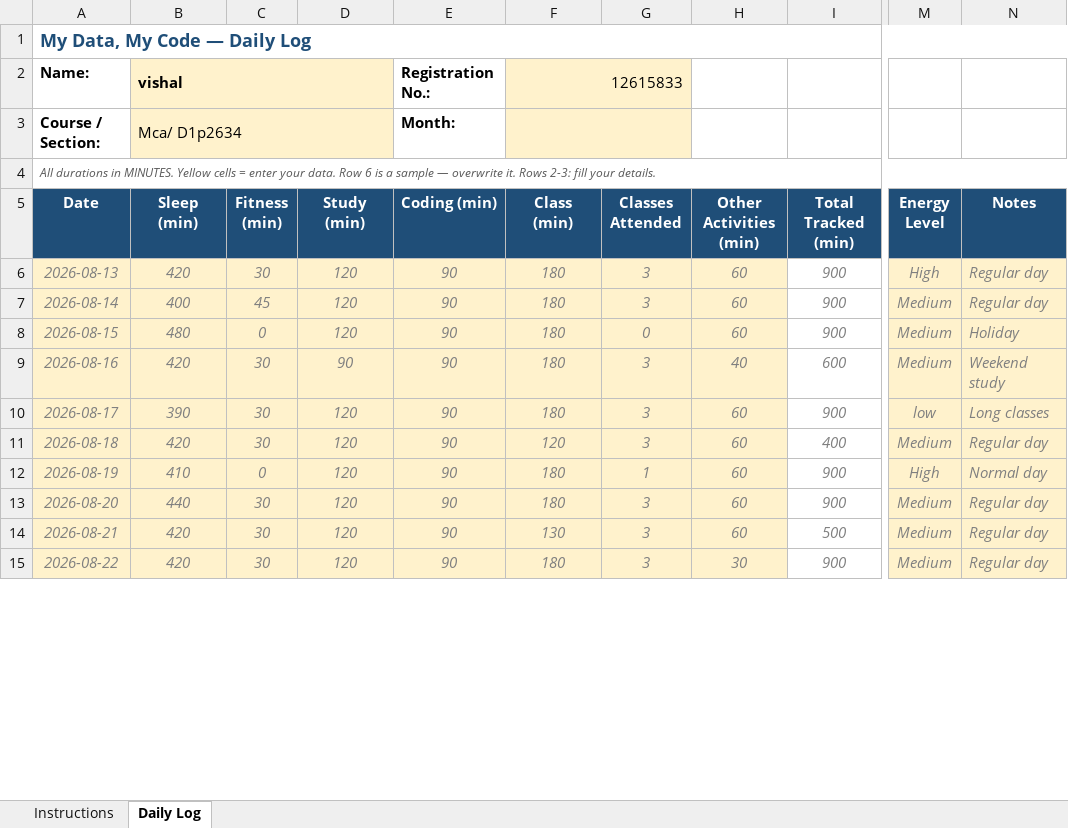
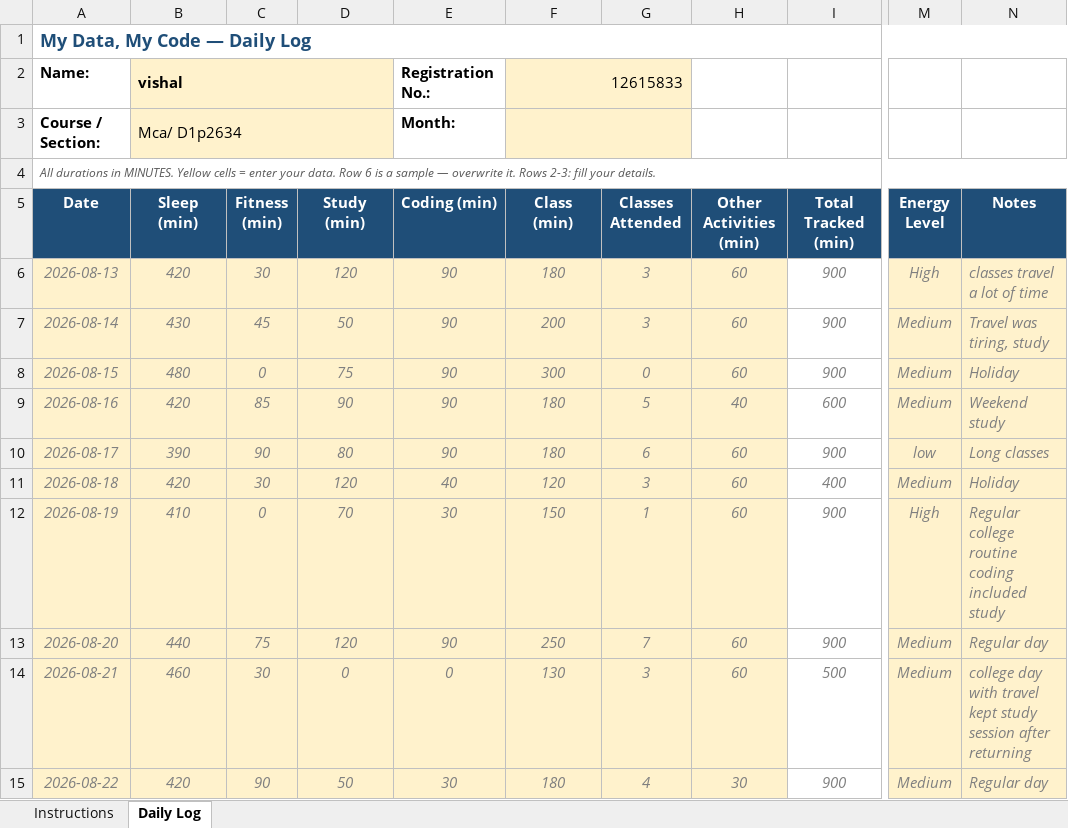
Before and after one commit to vishal-code295/CAP776, an Excel workbook: 1234567.xlsx, sheet Daily Log, drawn as a sheet; only a part is shown, gaps mark what is left out; values as stored, in another font and other column widths than the file's, no borders; conditional formats not drawn; the diff covers the shown part only; the diff names each change by its address in the sheet, - before the commit and + after, or states it on an @@ line.

```diff
--- a/1234567.xlsx (sheet Daily Log)
+++ b/1234567.xlsx (sheet Daily Log)
-N6 (Notes): Regular day
+N6 (Notes): classes travel a lot of time
-B7 (Sleep (min)): 400
+B7 (Sleep (min)): 430
-D7 (Study (min)): 120
+D7 (Study (min)): 50
-F7 (Class (min)): 180
+F7 (Class (min)): 200
-N7 (Notes): Regular day
+N7 (Notes): Travel was tiring, study
-D8 (Study (min)): 120
+D8 (Study (min)): 75
-F8 (Class (min)): 180
+F8 (Class (min)): 300
-C9 (Fitness (min)): 30
+C9 (Fitness (min)): 85
-G9 (Classes Attended): 3
+G9 (Classes Attended): 5
-C10 (Fitness (min)): 30
+C10 (Fitness (min)): 90
-D10 (Study (min)): 120
+D10 (Study (min)): 80
-G10 (Classes Attended): 3
+G10 (Classes Attended): 6
-E11 (Coding (min)): 90
+E11 (Coding (min)): 40
-N11 (Notes): Regular day
+N11 (Notes): Holiday
-D12 (Study (min)): 120
+D12 (Study (min)): 70
-E12 (Coding (min)): 90
+E12 (Coding (min)): 30
-F12 (Class (min)): 180
+F12 (Class (min)): 150
-N12 (Notes): Normal day
+N12 (Notes): Regular college routine coding included study
-C13 (Fitness (min)): 30
+C13 (Fitness (min)): 75
-F13 (Class (min)): 180
+F13 (Class (min)): 250
-G13 (Classes Attended): 3
+G13 (Classes Attended): 7
-B14 (Sleep (min)): 420
+B14 (Sleep (min)): 460
-D14 (Study (min)): 120
+D14 (Study (min)): 0
-E14 (Coding (min)): 90
+E14 (Coding (min)): 0
-N14 (Notes): Regular day
+N14 (Notes): college day with travel kept study session after returning
-C15 (Fitness (min)): 30
+C15 (Fitness (min)): 90
-D15 (Study (min)): 120
+D15 (Study (min)): 50
-E15 (Coding (min)): 90
+E15 (Coding (min)): 30
-G15 (Classes Attended): 3
+G15 (Classes Attended): 4
```
Also changed, not shown: 165 edited cells elsewhere in this sheet, 1 other file.
